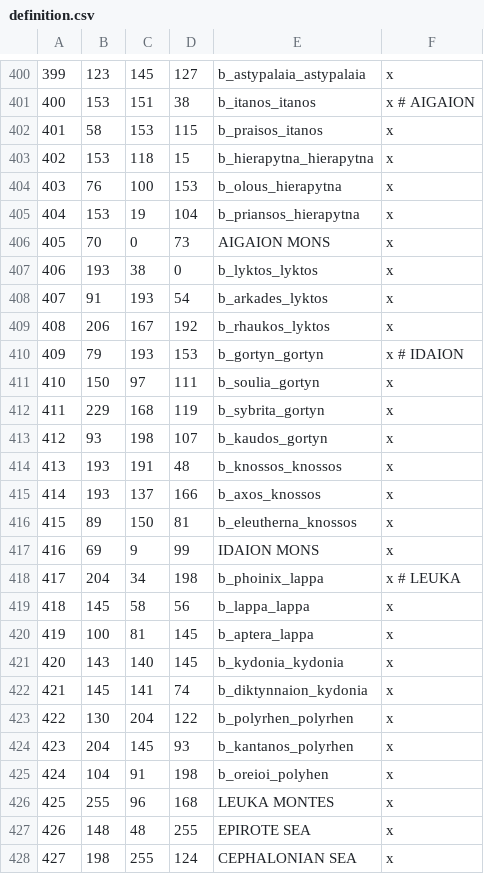
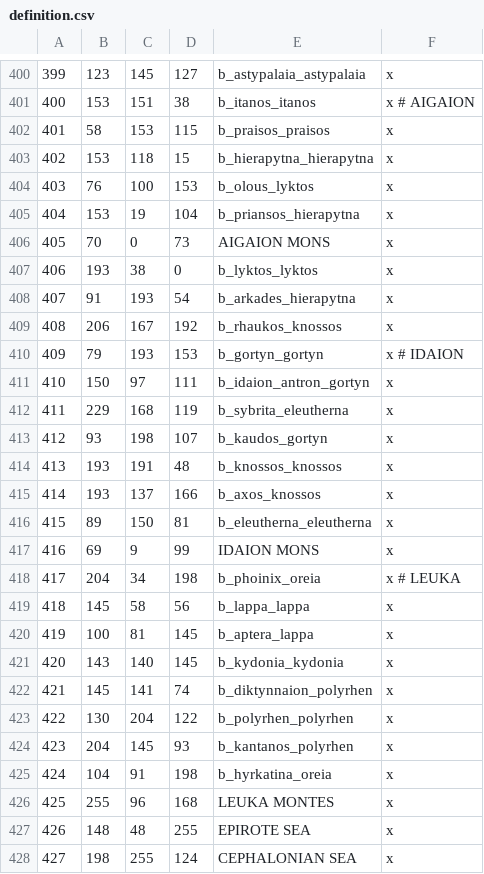
Before and after one commit to rickinator9/ApotheosisTheHellenisticAge, a CSV file: map_data/definition.csv, drawn as a sheet; only a part is shown, gaps mark what is left out; the diff covers the shown part only.

```diff
--- a/map_data/definition.csv
+++ b/map_data/definition.csv
@@ -401,5 +401,5 @@
 400;153;151;38;b_itanos_itanos;x # AIGAION
-401;58;153;115;b_praisos_itanos;x
+401;58;153;115;b_praisos_praisos;x
 402;153;118;15;b_hierapytna_hierapytna;x
-403;76;100;153;b_olous_hierapytna;x
+403;76;100;153;b_olous_lyktos;x
 404;153;19;104;b_priansos_hierapytna;x
@@ -407,7 +407,7 @@
 406;193;38;0;b_lyktos_lyktos;x
-407;91;193;54;b_arkades_lyktos;x
-408;206;167;192;b_rhaukos_lyktos;x
+407;91;193;54;b_arkades_hierapytna;x
+408;206;167;192;b_rhaukos_knossos;x
 409;79;193;153;b_gortyn_gortyn;x # IDAION
-410;150;97;111;b_soulia_gortyn;x
-411;229;168;119;b_sybrita_gortyn;x
+410;150;97;111;b_idaion_antron_gortyn;x
+411;229;168;119;b_sybrita_eleutherna;x
 412;93;198;107;b_kaudos_gortyn;x
@@ -415,5 +415,5 @@
 414;193;137;166;b_axos_knossos;x
-415;89;150;81;b_eleutherna_knossos;x
+415;89;150;81;b_eleutherna_eleutherna;x
 416;69;9;99;IDAION MONS;x
-417;204;34;198;b_phoinix_lappa;x # LEUKA
+417;204;34;198;b_phoinix_oreia;x # LEUKA
 418;145;58;56;b_lappa_lappa;x
@@ -421,6 +421,6 @@
 420;143;140;145;b_kydonia_kydonia;x
-421;145;141;74;b_diktynnaion_kydonia;x
+421;145;141;74;b_diktynnaion_polyrhen;x
 422;130;204;122;b_polyrhen_polyrhen;x
 423;204;145;93;b_kantanos_polyrhen;x
-424;104;91;198;b_oreioi_polyhen;x
+424;104;91;198;b_hyrkatina_oreia;x
 425;255;96;168;LEUKA MONTES;x
```
Also changed, not shown: 4 added rows elsewhere in this file, 11 other files.
